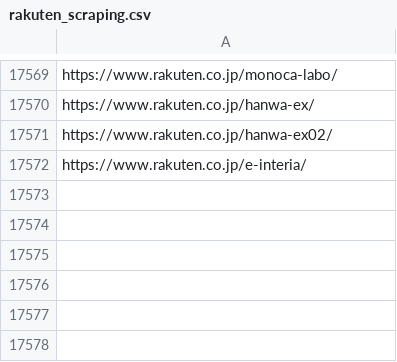
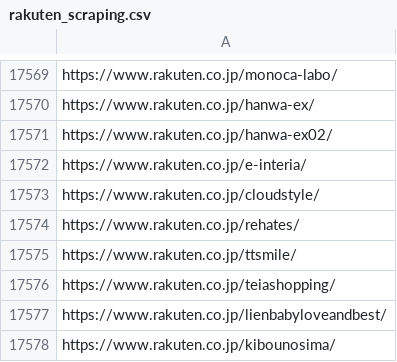
Before and after one commit to toaruman/PROLE, a CSV file: rakuten_scraping.csv, drawn as a sheet; only a part is shown, gaps mark what is left out.

```diff
--- a/rakuten_scraping.csv
+++ b/rakuten_scraping.csv
@@ -17574 +17574,7 @@ https://www.rakuten.co.jp/hanwa-ex02/
 https://www.rakuten.co.jp/e-interia/
+https://www.rakuten.co.jp/cloudstyle/
+https://www.rakuten.co.jp/rehates/
+https://www.rakuten.co.jp/ttsmile/
+https://www.rakuten.co.jp/teiashopping/
+https://www.rakuten.co.jp/lienbabyloveandbest/
+https://www.rakuten.co.jp/kibounosima/
```
Also changed, not shown: 1 other file.
